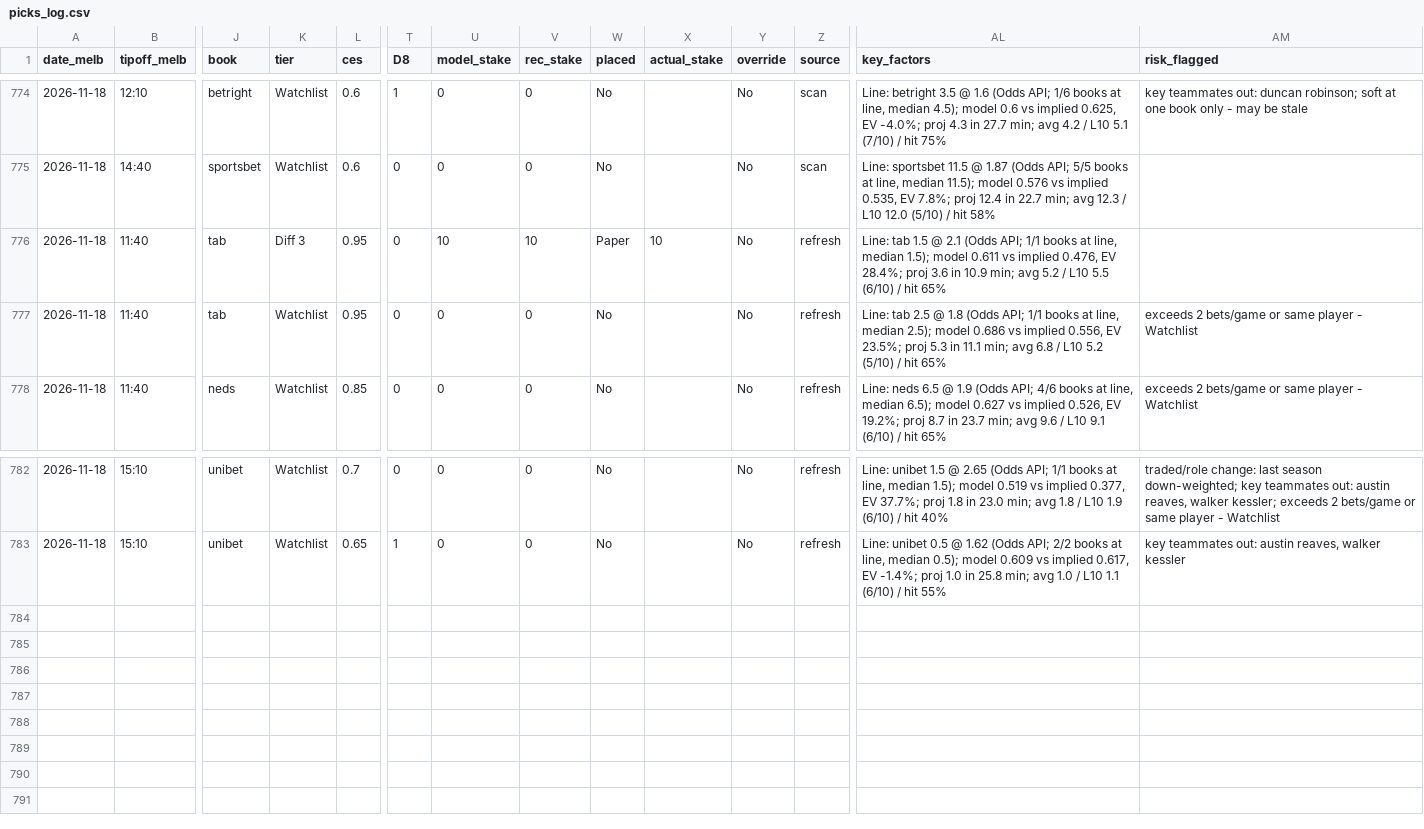
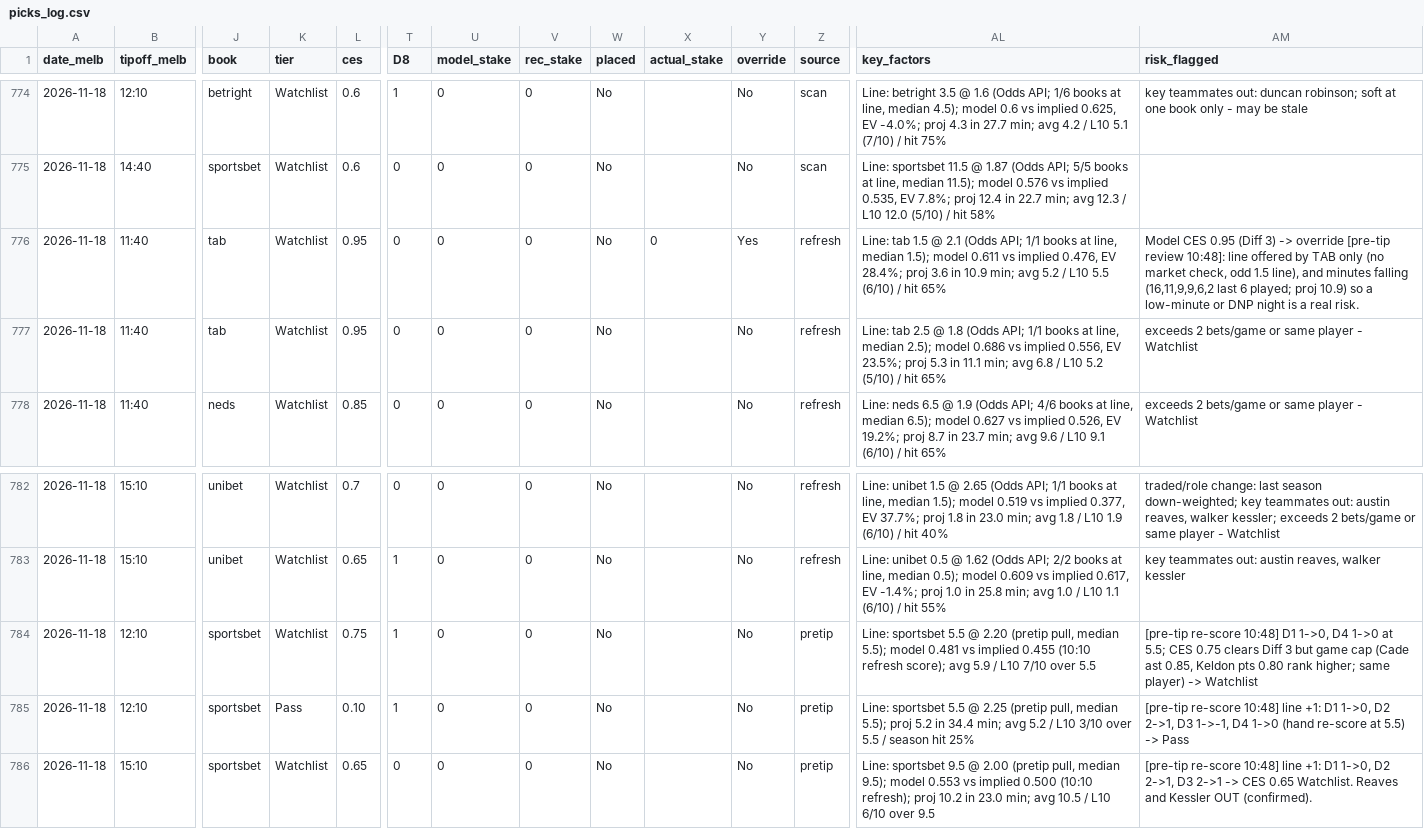
Before and after one commit to darcyedmiston/nba-odds, a CSV file: model/picks_log.csv, drawn as a sheet; only a part is shown, gaps mark what is left out; rows hold the shown columns only; the diff covers the shown part only; the diff names each change by its address in the sheet, - before the commit and + after, or states it on an @@ line.

```diff
--- a/model/picks_log.csv
+++ b/model/picks_log.csv
-K776 (tier): Diff 3
+K776 (tier): Watchlist
-U776 (model_stake): 10
+U776 (model_stake): 0
-V776 (rec_stake): 10
+V776 (rec_stake): 0
-W776 (placed): Paper
+W776 (placed): No
-X776 (actual_stake): 10
+X776 (actual_stake): 0
-Y776 (override): No
+Y776 (override): Yes
-AM776 (risk_flagged): (empty)
+AM776 (risk_flagged): Model CES 0.95 (Diff 3) -> override [pre-tip review 10:48]: line offered by TAB only (no market check, odd 1.5 line), and minutes falling (16,11,9,9,6,2 last 6 played; proj 10.9) so a low-minute or DNP night is a real risk.
+row 784: 2026-11-18 | 12:10 | sportsbet | Watchlist | 0.75 | 1 | 0 | 0 | No |  | No | pretip | Line: sportsbet 5.5 @ 2.20 (pretip pull, median 5.5); model 0.481 vs implied 0.455 (10:10 refresh score); avg 5.9 / L10 7/10 over 5.5 | [pre-tip re-score 10:48] D1 1->0, D4 1->0 at 5.5; CES 0.75 clears Diff 3 but game cap (Cade ast 0.85, Keldon pts 0.80 rank higher; same player) -> Watchlist
+row 785: 2026-11-18 | 12:10 | sportsbet | Pass | 0.10 | 1 | 0 | 0 | No |  | No | pretip | Line: sportsbet 5.5 @ 2.25 (pretip pull, median 5.5); proj 5.2 in 34.4 min; avg 5.2 / L10 3/10 over 5.5 / season hit 25% | [pre-tip re-score 10:48] line +1: D1 1->0, D2 2->1, D3 1->-1, D4 1->0 (hand re-score at 5.5) -> Pass
+row 786: 2026-11-18 | 15:10 | sportsbet | Watchlist | 0.65 | 0 | 0 | 0 | No |  | No | pretip | Line: sportsbet 9.5 @ 2.00 (pretip pull, median 9.5); model 0.553 vs implied 0.500 (10:10 refresh); proj 10.2 in 23.0 min; avg 10.5 / L10 6/10 over 9.5 | [pre-tip re-score 10:48] line +1: D1 1->0, D2 2->1, D3 2->1 -> CES 0.65 Watchlist. Reaves and Kessler OUT (confirmed).
```
Also changed, not shown: 44 edited cells elsewhere in this file.
